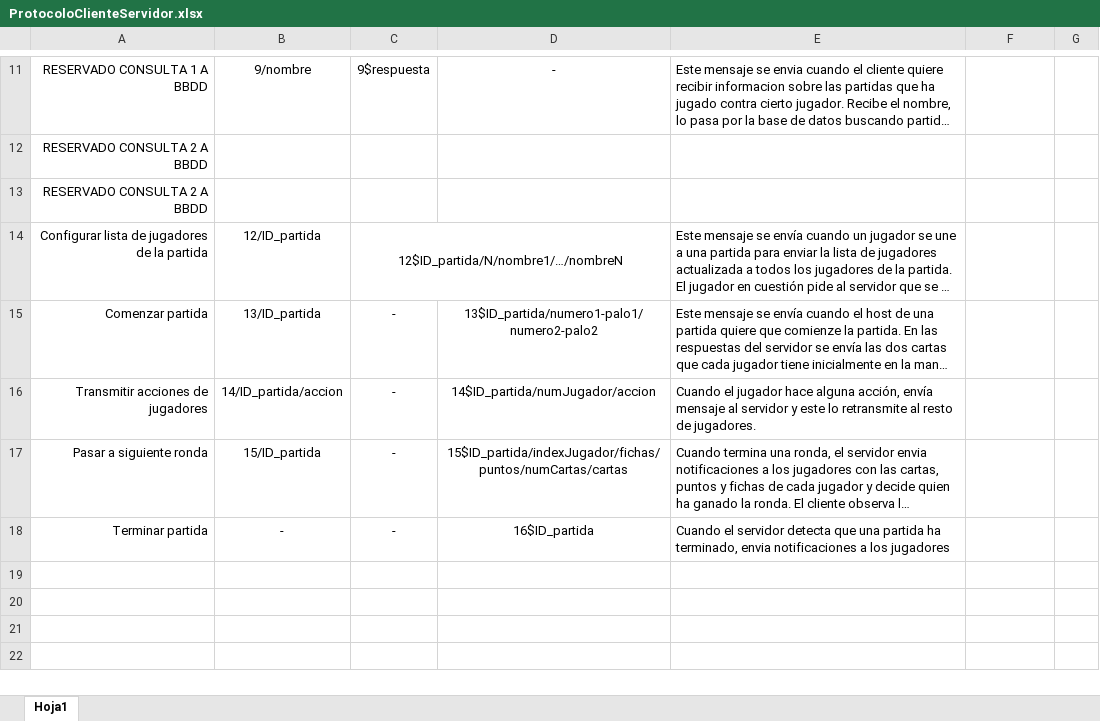
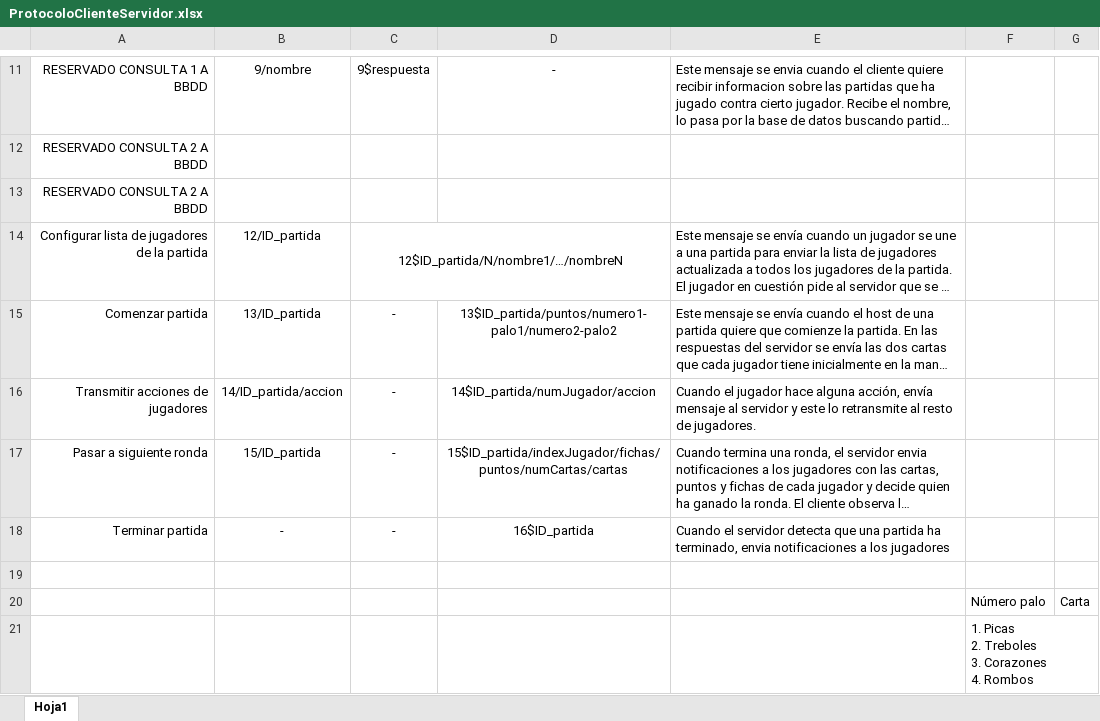
Before and after one commit to arnauesteban/SO_Project, an Excel workbook: ProtocoloClienteServidor.xlsx, sheet Hoja1, drawn as a sheet; only a part is shown, gaps mark what is left out; long unchanged cells end in …; values as stored, in another font and other column widths than the file's, no borders; ↵ is a line break in a cell; the diff names each change by its address in the sheet, - before the commit and + after, or states it on an @@ line.

Commit message:
Se ha añadido interfaz grafica a la cartas

```diff
--- a/ProtocoloClienteServidor.xlsx (sheet Hoja1)
+++ b/ProtocoloClienteServidor.xlsx (sheet Hoja1)
-D15: 13$ID_partida/numero1-palo1/numero2-palo2
+D15: 13$ID_partida/puntos/numero1-palo1/numero2-palo2
+row 19: (empty)
+row 20:  |  |  |  |  | Número palo | Carta
+row 21:  |  |  |  |  | 1. Picas ↵ 2. Treboles ↵ 3. Corazones ↵ 4. Rombos
```
Also changed, not shown: 58 other files.
